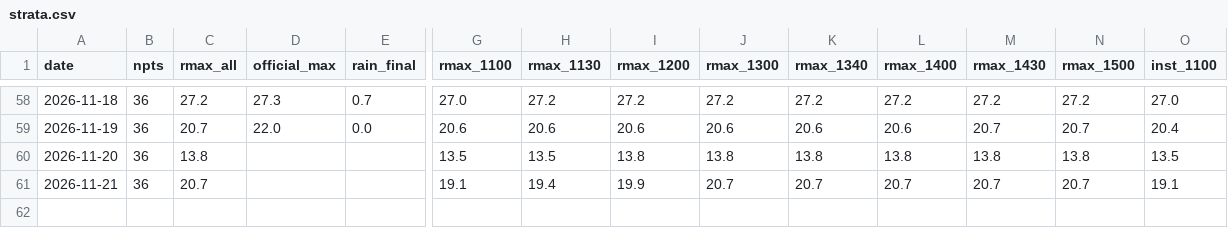
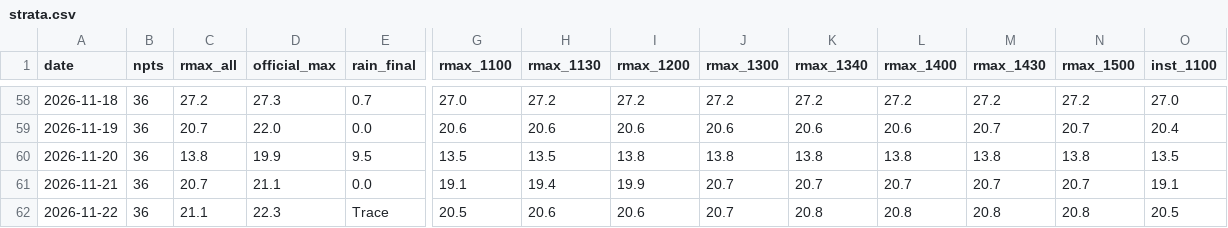
Before and after one commit to easonyeung1122-ops/hk-weather-edge, a CSV file: scripts/data/strata.csv, drawn as a sheet; only a part is shown, gaps mark what is left out; rows hold the shown columns only; the diff names each change by its address in the sheet, - before the commit and + after, or states it on an @@ line.

```diff
--- a/scripts/data/strata.csv
+++ b/scripts/data/strata.csv
-D60 (official_max): (empty)
+D60 (official_max): 19.9
-E60 (rain_final): (empty)
+E60 (rain_final): 9.5
-D61 (official_max): (empty)
+D61 (official_max): 21.1
-E61 (rain_final): (empty)
+E61 (rain_final): 0.0
+row 62: 2026-11-22 | 36 | 21.1 | 22.3 | Trace | 20.5 | 20.6 | 20.6 | 20.7 | 20.8 | 20.8 | 20.8 | 20.8 | 20.5
```
Also changed, not shown: 7 other files.
